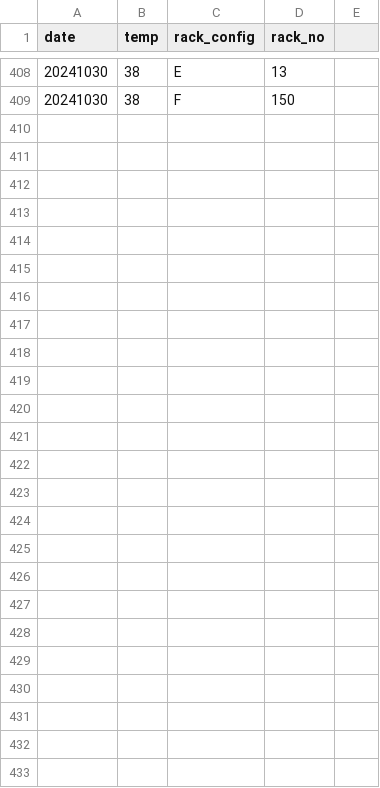
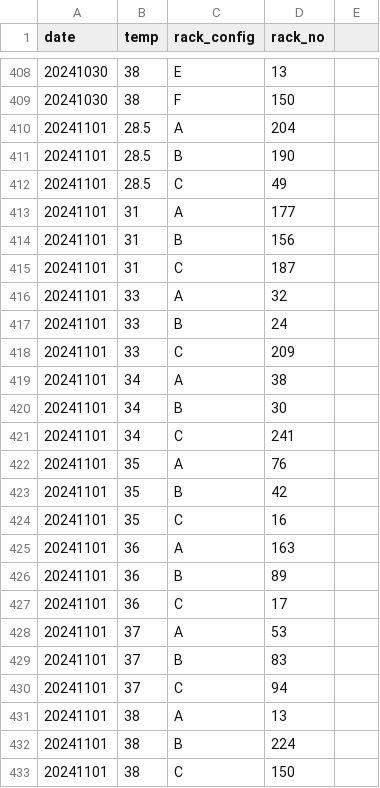
Before and after one commit to jrcunning/pulchritude, a CSV file: data/CBASS_rack_temp_map.csv, drawn as a sheet; only a part is shown, gaps mark what is left out; the diff names each change by its address in the sheet, - before the commit and + after, or states it on an @@ line.

```diff
--- a/data/CBASS_rack_temp_map.csv
+++ b/data/CBASS_rack_temp_map.csv
+row 410: 20241101 | 28.5 | A | 204
+row 411: 20241101 | 28.5 | B | 190
+row 412: 20241101 | 28.5 | C | 49
+row 413: 20241101 | 31 | A | 177
+row 414: 20241101 | 31 | B | 156
+row 415: 20241101 | 31 | C | 187
+row 416: 20241101 | 33 | A | 32
+row 417: 20241101 | 33 | B | 24
+row 418: 20241101 | 33 | C | 209
+row 419: 20241101 | 34 | A | 38
+row 420: 20241101 | 34 | B | 30
+row 421: 20241101 | 34 | C | 241
+row 422: 20241101 | 35 | A | 76
+row 423: 20241101 | 35 | B | 42
+row 424: 20241101 | 35 | C | 16
+row 425: 20241101 | 36 | A | 163
+row 426: 20241101 | 36 | B | 89
+row 427: 20241101 | 36 | C | 17
+row 428: 20241101 | 37 | A | 53
+row 429: 20241101 | 37 | B | 83
+row 430: 20241101 | 37 | C | 94
+row 431: 20241101 | 38 | A | 13
+row 432: 20241101 | 38 | B | 224
+row 433: 20241101 | 38 | C | 150
```
Also changed, not shown: data/CBASS_rack_position_map.csv, data/Moorea_2024_DNA_tubes.csv.
